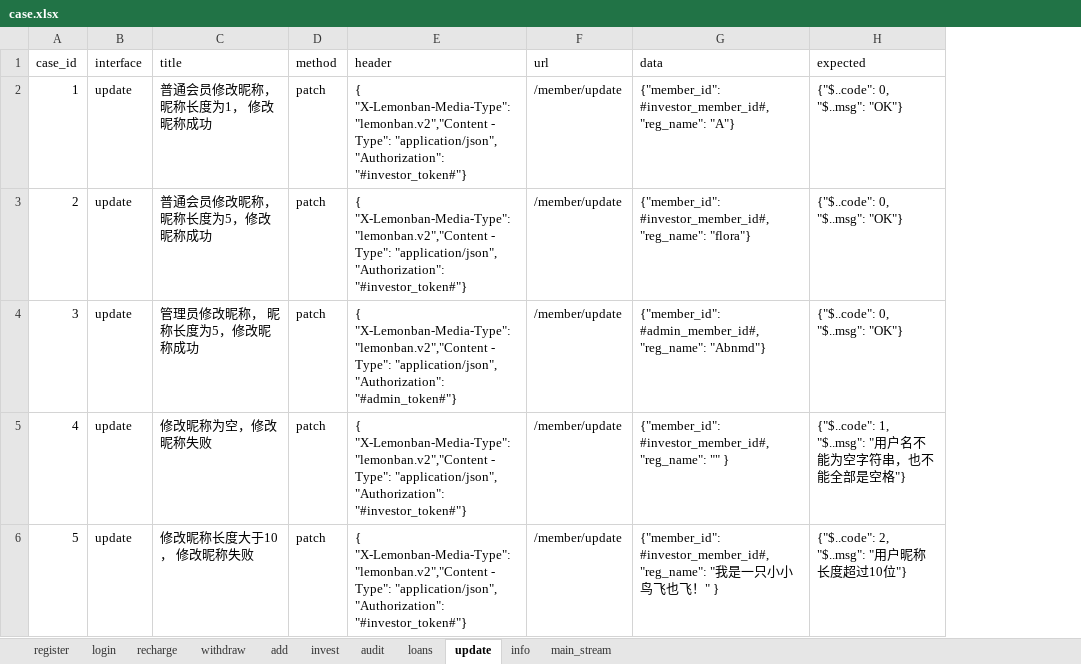
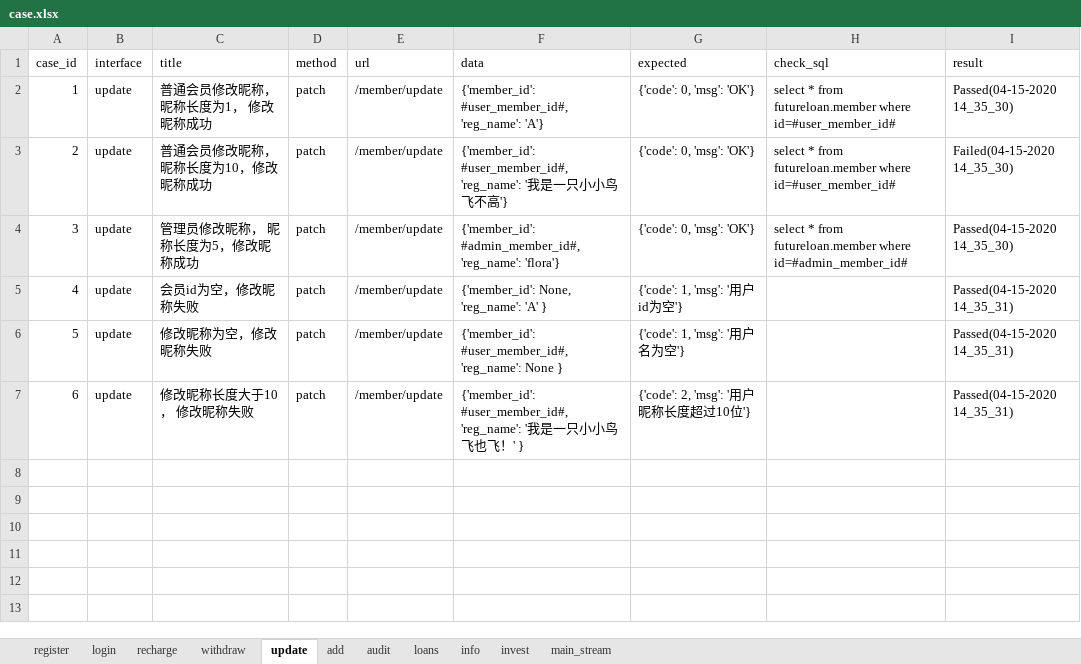
Before and after one commit to floraachy/FutureLoadApiTest36, an Excel workbook: data_example/case.xlsx, sheet update, drawn as a sheet; values as stored, in another font and other column widths than the file's, no borders; removed rows and columns are numbered as before the commit, all else as after; the diff names each change by its address in the sheet, - before the commit and + after, or states it on an @@ line.

```diff
--- a/data_example/case.xlsx (sheet update)
+++ b/data_example/case.xlsx (sheet update)
@@ sheet tab order changed: register | login | recharge | withdraw | update | add | audit | loans | info | invest | main_stream @@
-column E (header), rows 2-6: { "X-Lemonban-Media-Type": "lemonban.v2","Content - Type": "application/json", "Authorization": "#investor_token#"} | { "X-Lemonban-Media-Type": "lemonban.v2","Content - Type": "application/json", "Authorization": "#investor_token#"} | { "X-Lemonban-Media-Type": "lemonban.v2","Content - Type": "application/json", "Authorization": "#admin_token#"} | { "X-Lemonban-Media-Type": "lemonban.v2","Content - Type": "application/json", "Authorization": "#investor_token#"} | { "X-Lemonban-Media-Type": "lemonban.v2","Content - Type": "application/json", "Authorization": "#investor_token#"}
+column H (check_sql), rows 2-4: select * from futureloan.member where id=#user_member_id# | select * from futureloan.member where id=#user_member_id# | select * from futureloan.member where id=#admin_member_id#
+column I (result), rows 2-4: Passed(04-15-2020 14_35_30) | Failed(04-15-2020 14_35_30) | Passed(04-15-2020 14_35_30); rows 6-7: Passed(04-15-2020 14_35_31) | Passed(04-15-2020 14_35_31)
-F2 (data): {"member_id": #investor_member_id#, "reg_name": "A"}
+F2 (data): {'member_id': #user_member_id#, 'reg_name': 'A'}
-G2:G4 (expected): {"$..code": 0, "$..msg": "OK"}
+G2:G4 (expected): {'code': 0, 'msg': 'OK'}
-C3 (title): 普通会员修改昵称， 昵称长度为5，修改昵称成功
+C3 (title): 普通会员修改昵称， 昵称长度为10，修改昵称成功
-F3 (data): {"member_id": #investor_member_id#, "reg_name": "flora"}
+F3 (data): {'member_id': #user_member_id#, 'reg_name': '我是一只小小鸟飞不高'}
-F4 (data): {"member_id": #admin_member_id#, "reg_name": "Abnmd"}
+F4 (data): {'member_id': #admin_member_id#, 'reg_name': 'flora'}
+row 5: 4 | update | 会员id为空，修改昵称失败 | patch | /member/update | {'member_id': None, 'reg_name': 'A' } | {'code': 1, 'msg': '用户id为空'} |  | Passed(04-15-2020 14_35_31)
@@ column A (case_id) renumbered from row 6 down @@
-F6 (data): {"member_id": #investor_member_id#, "reg_name": "" }
+F6 (data): {'member_id': #user_member_id#, 'reg_name': None }
-G6 (expected): {"$..code": 1, "$..msg": "用户名不能为空字符串，也不能全部是空格"}
+G6 (expected): {'code': 1, 'msg': '用户名为空'}
-F7 (data): {"member_id": #investor_member_id#, "reg_name": "我是一只小小鸟飞也飞！" }
+F7 (data): {'member_id': #user_member_id#, 'reg_name': '我是一只小小鸟飞也飞！' }
-G7 (expected): {"$..code": 2, "$..msg": "用户昵称长度超过10位"}
+G7 (expected): {'code': 2, 'msg': '用户昵称长度超过10位'}
```
Also changed, not shown: sheet invest, sheet add, sheet withdraw, sheet audit, sheet recharge, sheet register, 4 more sheets.
